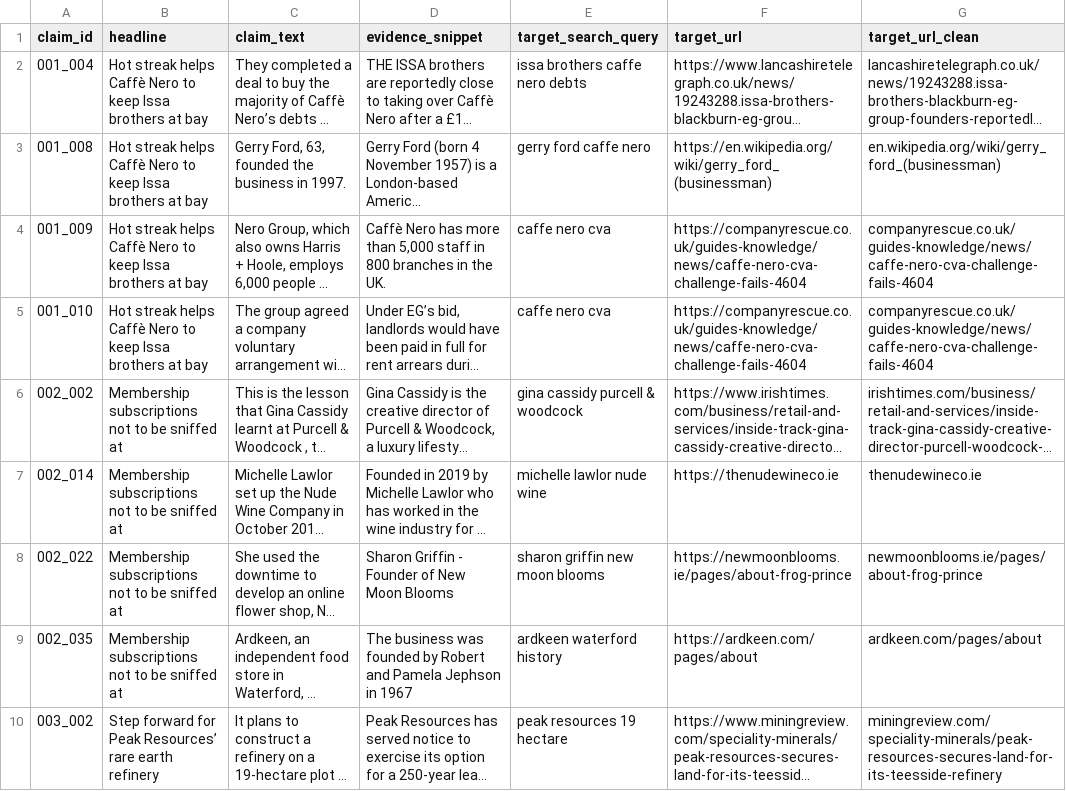
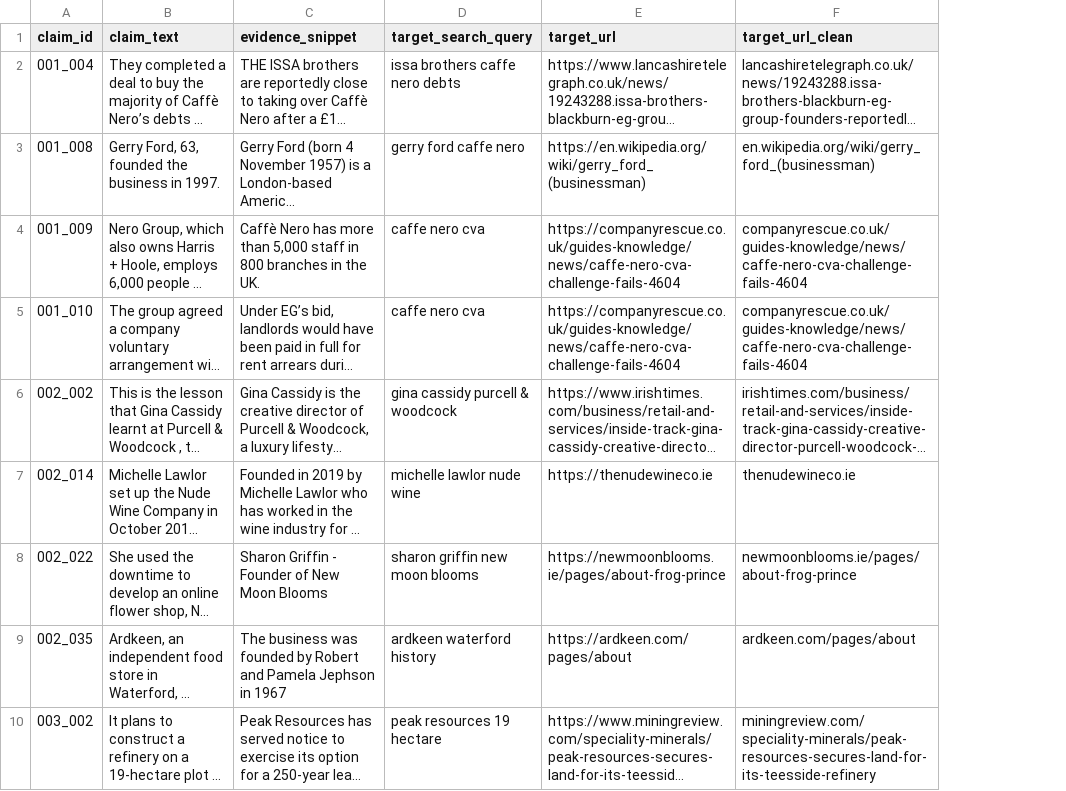
Before and after one commit to nestorp/webquery-dataset, a TSV file: data/k0/test.tsv, drawn as a sheet; only a part is shown; long unchanged cells end in …; the diff names each change by its address in the sheet, - before the commit and + after, or states it on an @@ line.

Commit message:
Removed headline from data

```diff
--- a/data/k0/test.tsv
+++ b/data/k0/test.tsv
-column B (headline), rows 2-10: Hot streak helps Caffè Nero to keep Issa brothers at bay | Hot streak helps Caffè Nero to keep Issa brothers at bay | Hot streak helps Caffè Nero to keep Issa brothers at bay | Hot streak helps Caffè Nero to keep Issa brothers at bay | Membership subscriptions not to be sniffed at | Membership subscriptions not to be sniffed at | Membership subscriptions not to be sniffed at | Membership subscriptions not to be sniffed at | Step forward for Peak Resources’ rare earth refinery
```
Also changed, not shown: data/k1/dev.tsv, data/k1/test.tsv, 11 other files.
